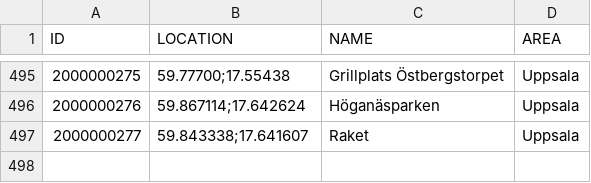
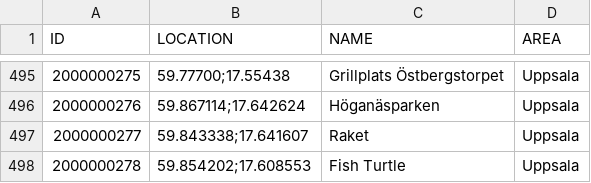
Before and after one commit to magnusmickelsson/pokeraidbot, a CSV file: src/main/resources/gyms_uppsala.csv, drawn as a sheet; only a part is shown, gaps mark what is left out; the diff names each change by its address in the sheet, - before the commit and + after, or states it on an @@ line.

Commit message:
Gym data

```diff
--- a/src/main/resources/gyms_uppsala.csv
+++ b/src/main/resources/gyms_uppsala.csv
+row 498: 2000000278 | 59.854202;17.608553 | Fish Turtle | Uppsala
```
Also changed, not shown: 1 other file.
